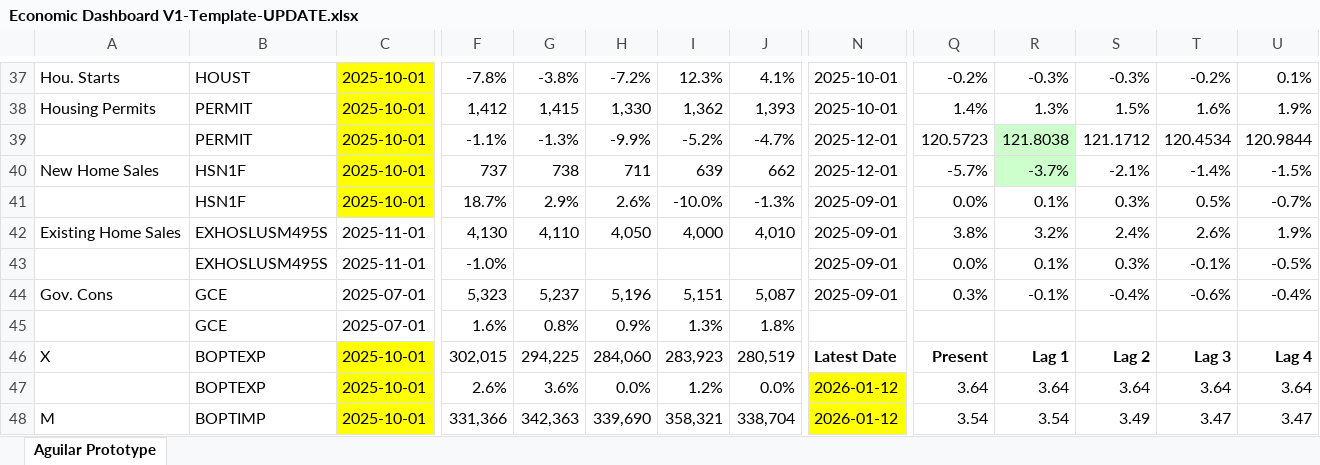
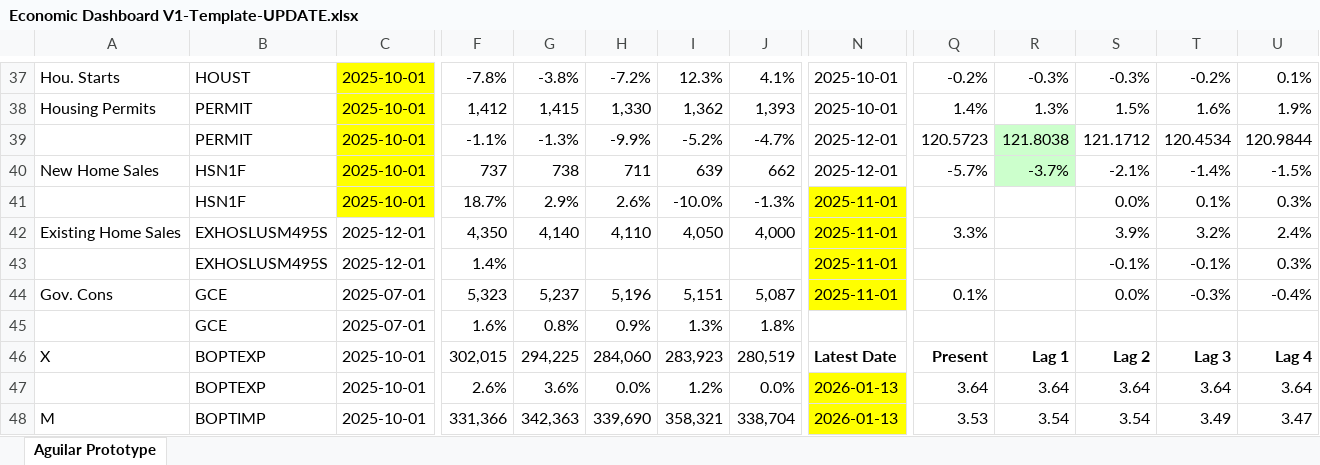
Before and after one commit to BlueMarginalist/MacroDashBoard, an Excel workbook: MacroDashboard Versions/Economic Dashboard V1-Template-UPDATE.xlsx, sheet Aguilar Prototype, drawn as a sheet; only a part is shown, gaps mark what is left out; values as stored, in another font and other column widths than the file's, no borders; the diff covers the shown part only; the diff names each change by its address in the sheet, - before the commit and + after, or states it on an @@ line.

```diff
--- a/MacroDashboard Versions/Economic Dashboard V1-Template-UPDATE.xlsx (sheet Aguilar Prototype)
+++ b/MacroDashboard Versions/Economic Dashboard V1-Template-UPDATE.xlsx (sheet Aguilar Prototype)
-N41:N44: 2025-09-01
+N41:N44: 2025-11-01
-N41:N44 fill: none
+N41:N44 fill: #FFFF00
-Q41: 0.0%
+Q41: (empty)
-R41: 0.1%
+R41: (empty)
-S41: 0.3%
+S41: 0.0%
-T41: 0.5%
+T41: 0.1%
-U41: -0.7%
+U41: 0.3%
-C42:C43: 2025-11-01
+C42:C43: 2025-12-01
-F42: 4,130
+F42: 4,350
-G42: 4,110
+G42: 4,140
-H42: 4,050
+H42: 4,110
-I42: 4,000
+I42: 4,050
-J42: 4,010
+J42: 4,000
-Q42: 3.8%
+Q42: 3.3%
-R42: 3.2%
+R42: (empty)
-S42: 2.4%
+S42: 3.9%
-T42: 2.6%
+T42: 3.2%
-U42: 1.9%
+U42: 2.4%
-F43: -1.0%
+F43: 1.4%
-Q43: 0.0%
+Q43: (empty)
-R43: 0.1%
+R43: (empty)
-S43: 0.3%
+S43: -0.1%
-U43: -0.5%
+U43: 0.3%
-Q44: 0.3%
+Q44: 0.1%
-R44: -0.1%
+R44: (empty)
-S44: -0.4%
+S44: 0.0%
-T44: -0.6%
+T44: -0.3%
-C46:C48 fill: #FFFF00
+C46:C48 fill: none
-N47:N48: 2026-01-12
+N47:N48: 2026-01-13
-Q48: 3.54
+Q48: 3.53
-S48: 3.49
+S48: 3.54
-T48: 3.47
+T48: 3.49
```
Also changed, not shown: 1 added row, 1 removed row, 47 edited cells and cell formats elsewhere in this sheet, 8 other files.
